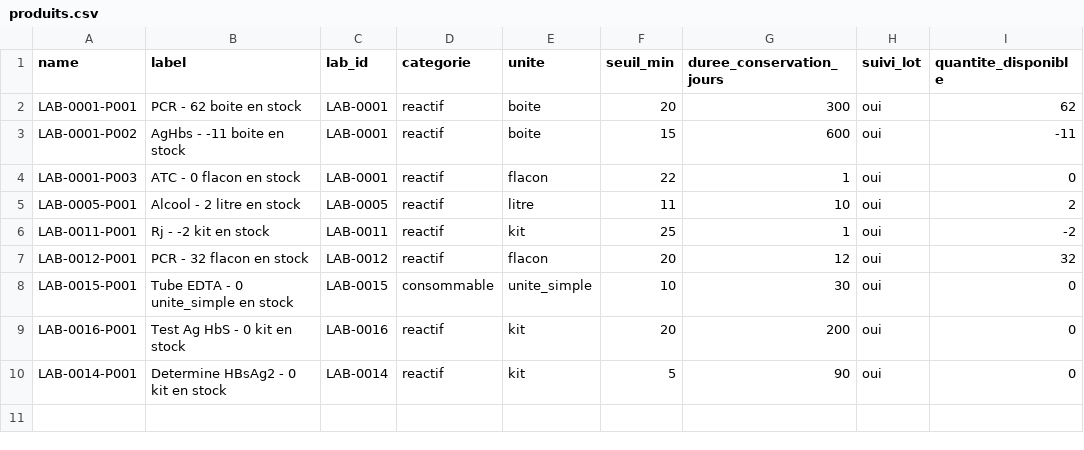
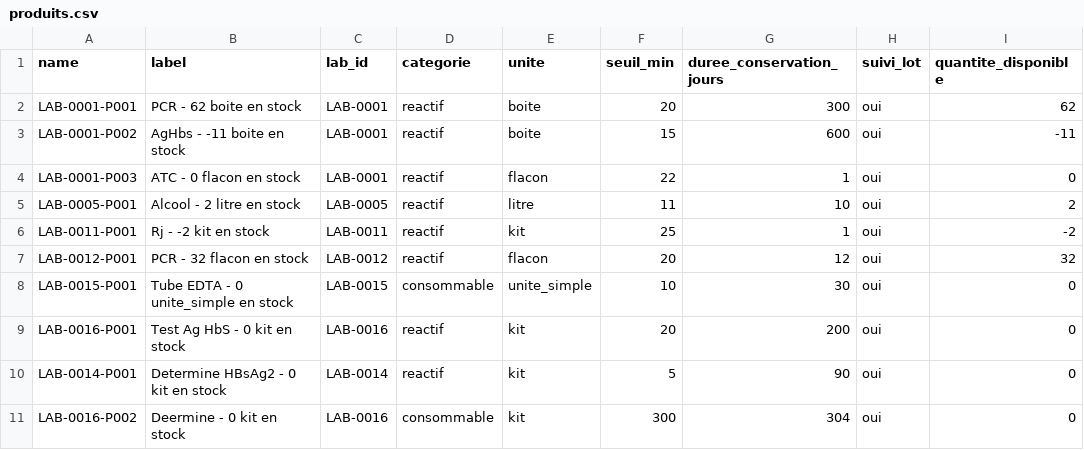
Before and after one commit to abouattara/LaboStock, a CSV file: produits.csv, drawn as a sheet.

Commit message:
Synchro auto produits.csv — 2026-10-23T14:52:39.329Z

```diff
--- a/produits.csv
+++ b/produits.csv
@@ -10 +10,2 @@ LAB-0016-P001,Test Ag HbS - 0 kit en stock,LAB-0016,reactif,kit,20,200,oui,0
 LAB-0014-P001,Determine HBsAg2 - 0 kit en stock,LAB-0014,reactif,kit,5,90,oui,0
+LAB-0016-P002,Deermine - 0 kit en stock,LAB-0016,consommable,kit,300,304,oui,0
```
